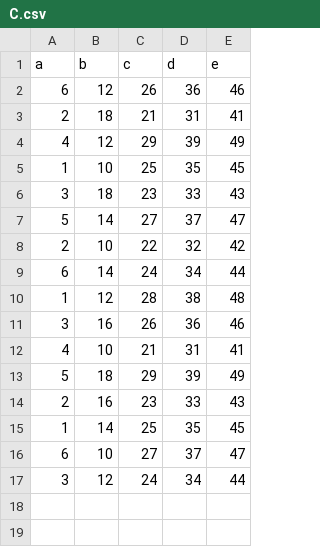
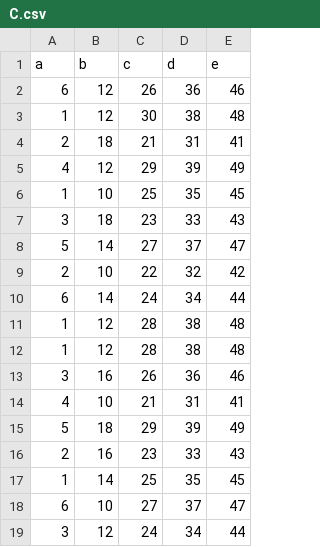
Before and after one commit to siddharth-ag2004/diskdb, a CSV file: data/C.csv, drawn as a sheet; the diff names each change by its address in the sheet, - before the commit and + after, or states it on an @@ line.

```diff
--- a/data/C.csv
+++ b/data/C.csv
+row 3: 1 | 12 | 30 | 38 | 48
+row 11: 1 | 12 | 28 | 38 | 48
```
Also changed, not shown: 3 other files.
